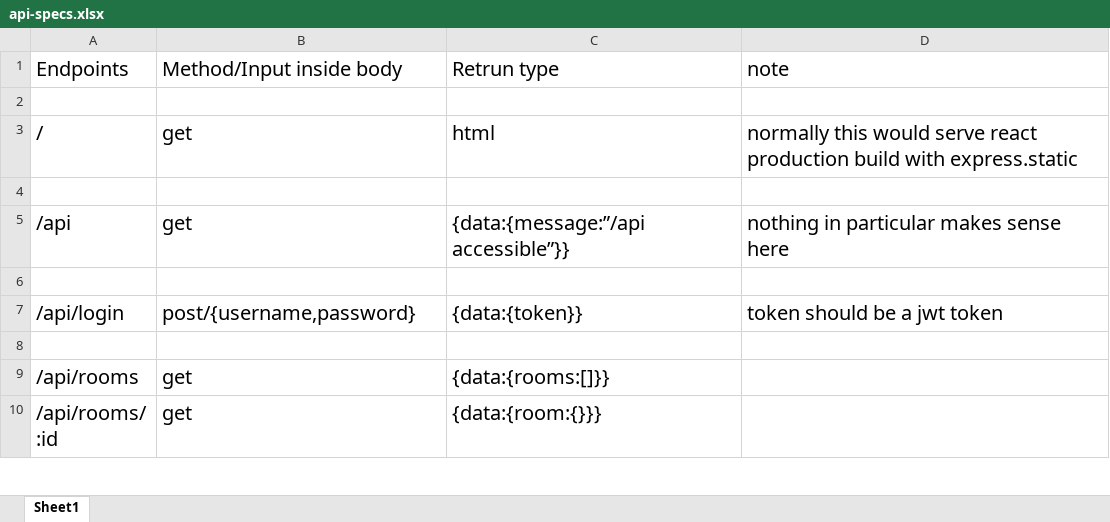
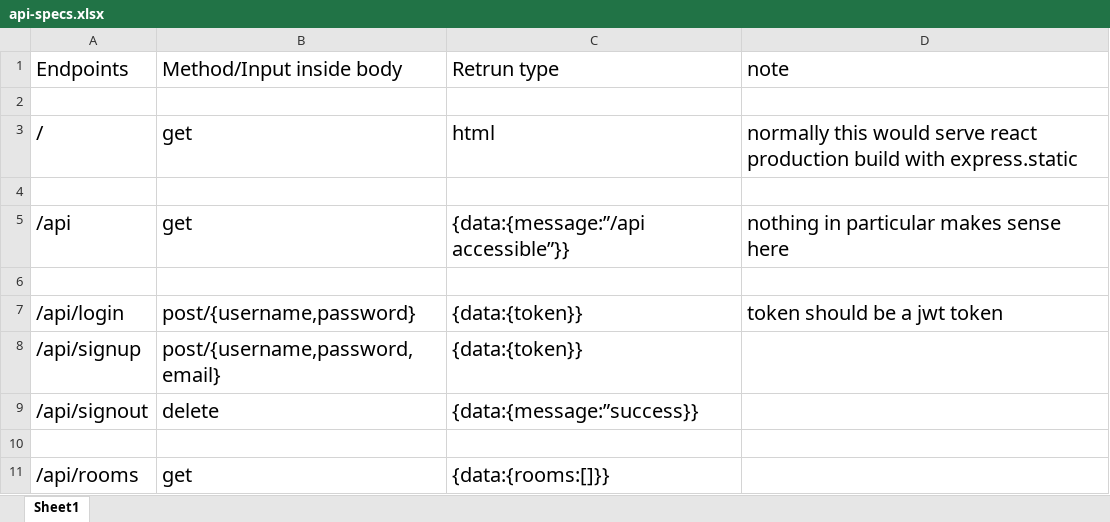
Before and after one commit to prince-thind/rent-management-system, an Excel workbook: api/api-specs.xlsx, sheet Sheet1, drawn as a sheet; only a part is shown; the shorter side is filled out with more unchanged rows; values as stored, in another font and other column widths than the file's, no borders; the diff names each change by its address in the sheet, - before the commit and + after, or states it on an @@ line.

Commit message:
implement user signup and delete

```diff
--- a/api/api-specs.xlsx (sheet Sheet1)
+++ b/api/api-specs.xlsx (sheet Sheet1)
+row 8: /api/signup | post/{username,password,email} | {data:{token}}
+row 9: /api/signout | delete | {data:{message:”success}}
```
Also changed, not shown: 13 other files.
